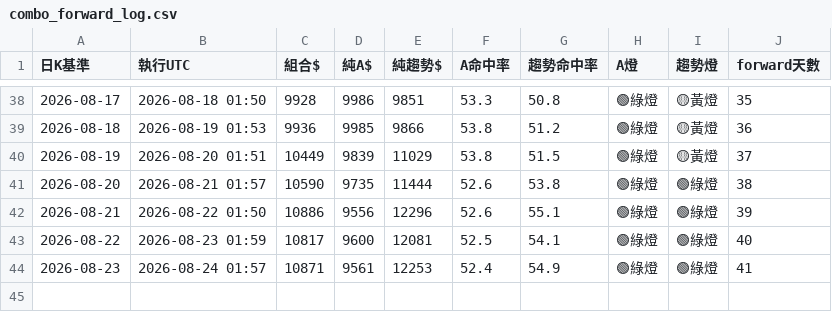
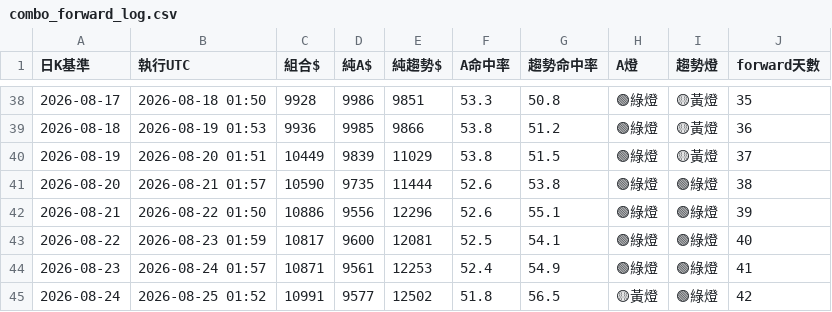
Before and after one commit to pidasin/crypto_combo_zscore_forward, a CSV file: combo_forward_log.csv, drawn as a sheet; only a part is shown, gaps mark what is left out.

```diff
--- a/combo_forward_log.csv
+++ b/combo_forward_log.csv
@@ -44 +44,2 @@
 2026-08-23,2026-08-24 01:57,10871,9561,12253,52.4,54.9,🟢綠燈,🟢綠燈,41
+2026-08-24,2026-08-25 01:52,10991,9577,12502,51.8,56.5,🟡黃燈,🟢綠燈,42
```
Also changed, not shown: paper_log.csv, 2 other files.
